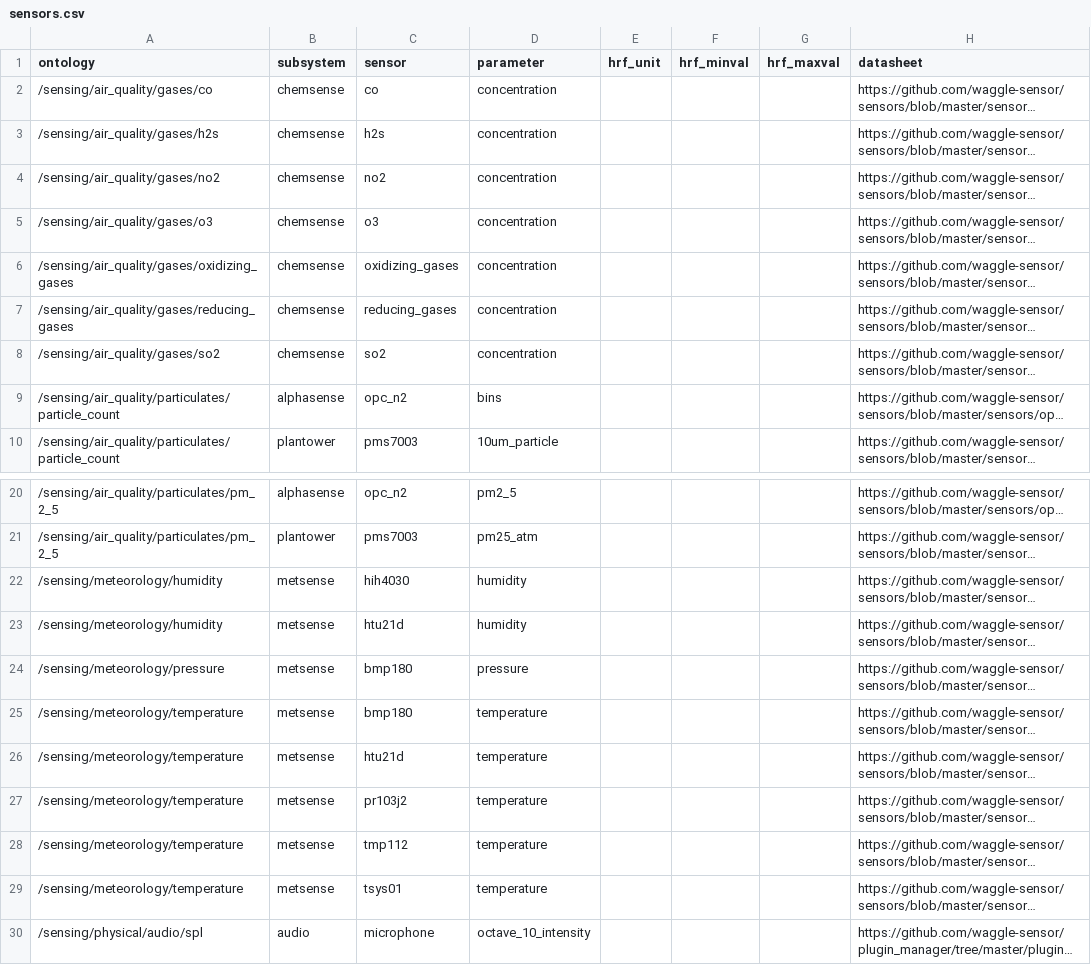
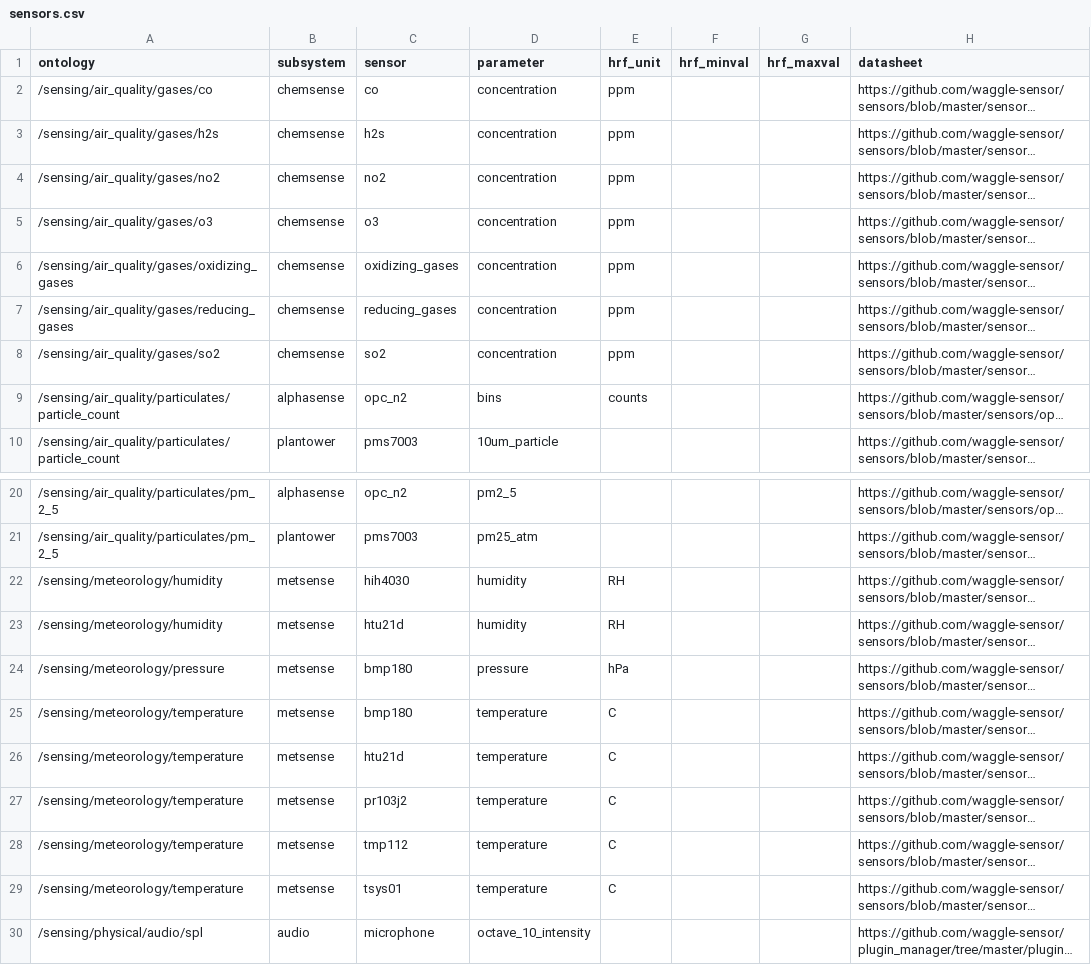
Before and after one commit to waggle-sensor/beehive-server, a CSV file: publishing-tools/projects/AoT_Chicago.complete/sensors.csv, drawn as a sheet; only a part is shown, gaps mark what is left out; long unchanged cells end in …; the diff covers the shown part only; the diff names each change by its address in the sheet, - before the commit and + after, or states it on an @@ line.

Commit message:
updated sensor metadata

```diff
--- a/publishing-tools/projects/AoT_Chicago.complete/sensors.csv
+++ b/publishing-tools/projects/AoT_Chicago.complete/sensors.csv
-E2:E8 (hrf_unit): (empty)
+E2:E8 (hrf_unit): ppm
-E9 (hrf_unit): (empty)
+E9 (hrf_unit): counts
-E22:E23 (hrf_unit): (empty)
+E22:E23 (hrf_unit): RH
-E24 (hrf_unit): (empty)
+E24 (hrf_unit): hPa
-E25:E29 (hrf_unit): (empty)
+E25:E29 (hrf_unit): C
```
Also changed, not shown: 13 edited cells elsewhere in this file.
